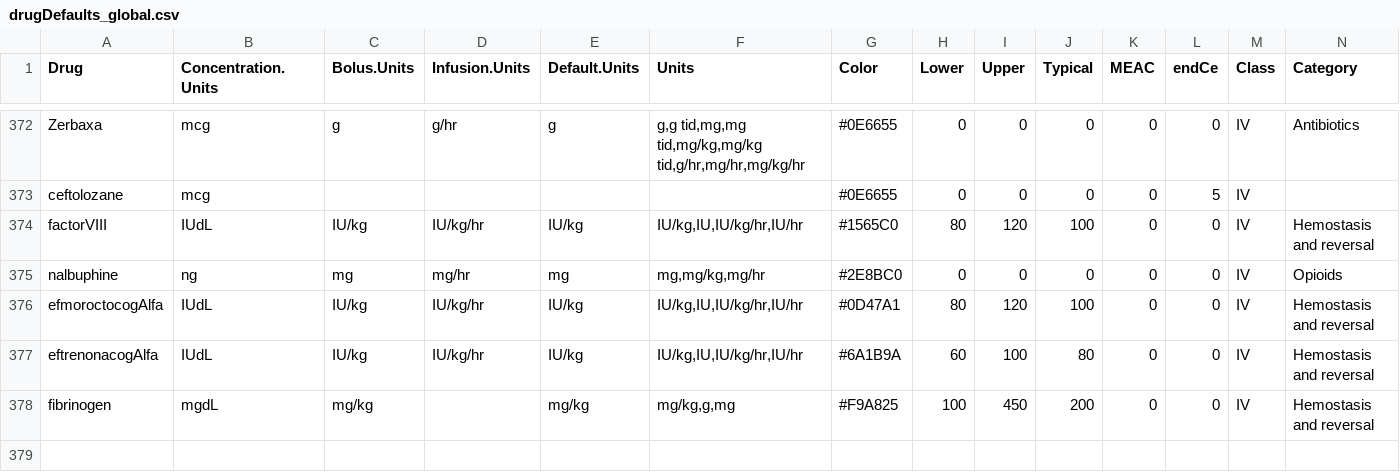
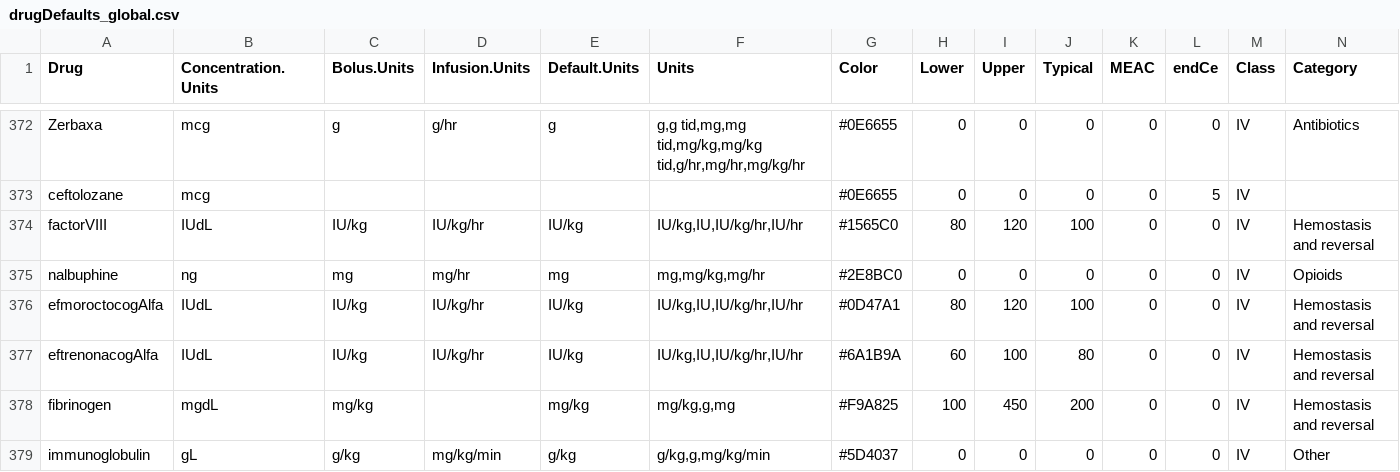
Before and after one commit to StevenLShafer/stanpumpR, a CSV file: inst/extdata/drugDefaults_global.csv, drawn as a sheet; only a part is shown, gaps mark what is left out.

```diff
--- a/inst/extdata/drugDefaults_global.csv
+++ b/inst/extdata/drugDefaults_global.csv
@@ -378 +378,2 @@ eftrenonacogAlfa,IUdL,IU/kg,IU/kg/hr,IU/kg,"IU/kg,IU,IU/kg/hr,IU/hr",#6A1B9A,60,
 fibrinogen,mgdL,mg/kg,,mg/kg,"mg/kg,g,mg",#F9A825,100,450,200,0,0,IV,Hemostasis and reversal
+immunoglobulin,gL,g/kg,mg/kg/min,g/kg,"g/kg,g,mg/kg/min",#5D4037,0,0,0,0,0,IV,Other
```
Also changed, not shown: docs/library-expansion/plan.csv, inst/extdata/fdaLabels.csv, 23 other files.
